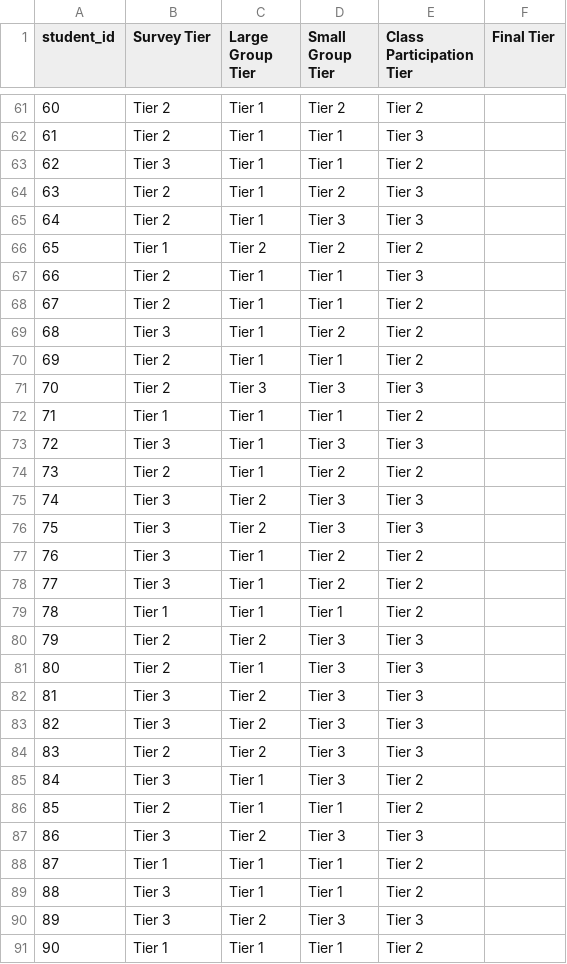
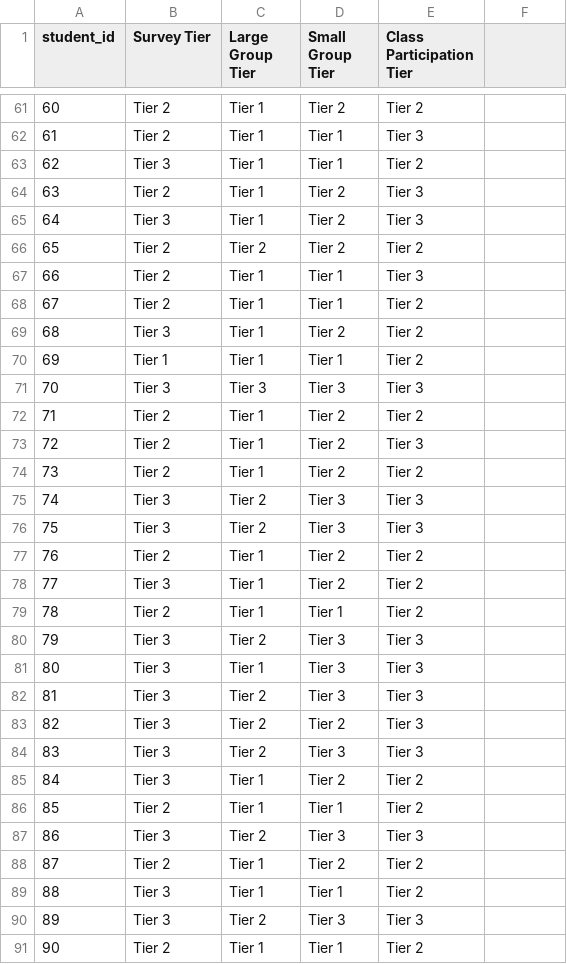
Before and after one commit to jackwestin-dev/institution-TJ, a CSV file: student-data/tierdata.csv, drawn as a sheet; only a part is shown, gaps mark what is left out; the diff covers the shown part only.

Commit message:
Add files via upload

```diff
--- a/student-data/tierdata.csv
+++ b/student-data/tierdata.csv
@@ -1 +1 @@
-student_id,Survey Tier,Large Group Tier,Small Group Tier,Class Participation Tier,Final Tier
+student_id,Survey Tier,Large Group Tier,Small Group Tier,Class Participation Tier
@@ -65,2 +65,2 @@
-64,Tier 2,Tier 1,Tier 3,Tier 3,
-65,Tier 1,Tier 2,Tier 2,Tier 2,
+64,Tier 3,Tier 1,Tier 2,Tier 3
+65,Tier 2,Tier 2,Tier 2,Tier 2
@@ -70,4 +70,4 @@
-69,Tier 2,Tier 1,Tier 1,Tier 2,
-70,Tier 2,Tier 3,Tier 3,Tier 3,
-71,Tier 1,Tier 1,Tier 1,Tier 2,
-72,Tier 3,Tier 1,Tier 3,Tier 3,
+69,Tier 1,Tier 1,Tier 1,Tier 2
+70,Tier 3,Tier 3,Tier 3,Tier 3
+71,Tier 2,Tier 1,Tier 2,Tier 2
+72,Tier 2,Tier 1,Tier 2,Tier 3
@@ -77 +77 @@
-76,Tier 3,Tier 1,Tier 2,Tier 2,
+76,Tier 2,Tier 1,Tier 2,Tier 2
@@ -79,3 +79,3 @@
-78,Tier 1,Tier 1,Tier 1,Tier 2,
-79,Tier 2,Tier 2,Tier 3,Tier 3,
-80,Tier 2,Tier 1,Tier 3,Tier 3,
+78,Tier 2,Tier 1,Tier 1,Tier 2
+79,Tier 3,Tier 2,Tier 3,Tier 3
+80,Tier 3,Tier 1,Tier 3,Tier 3
@@ -83,3 +83,3 @@
-82,Tier 3,Tier 2,Tier 3,Tier 3,
-83,Tier 2,Tier 2,Tier 3,Tier 3,
-84,Tier 3,Tier 1,Tier 3,Tier 2,
+82,Tier 3,Tier 2,Tier 2,Tier 3
+83,Tier 3,Tier 2,Tier 3,Tier 3
+84,Tier 3,Tier 1,Tier 2,Tier 2
@@ -88 +88 @@
-87,Tier 1,Tier 1,Tier 1,Tier 2,
+87,Tier 2,Tier 1,Tier 2,Tier 2
@@ -91 +91 @@
-90,Tier 1,Tier 1,Tier 1,Tier 2,
+90,Tier 2,Tier 1,Tier 1,Tier 2
```
Also changed, not shown: 63 edited cells elsewhere in this file.
